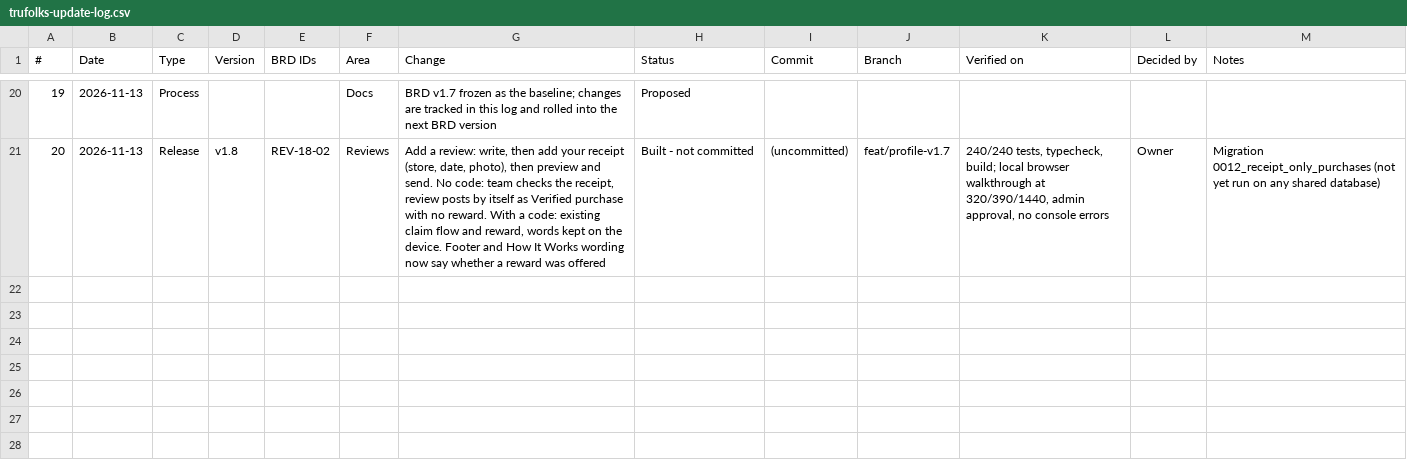
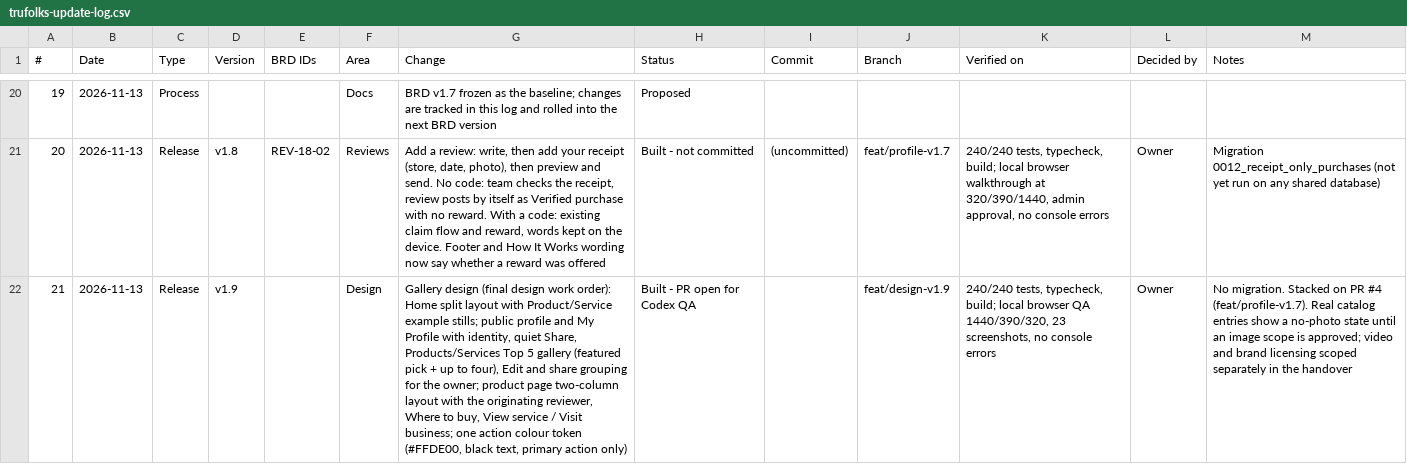
Before and after one commit to walkingtruth1/trufolks, a CSV file: claude/trufolks-update-log.csv, drawn as a sheet; only a part is shown, gaps mark what is left out; the diff names each change by its address in the sheet, - before the commit and + after, or states it on an @@ line.

```diff
--- a/claude/trufolks-update-log.csv
+++ b/claude/trufolks-update-log.csv
+row 22: 21 | 2026-11-13 | Release | v1.9 |  | Design | Gallery design (final design work order): Home split layout with Product/Service example stills; public profile and My Profile with identity, quiet Share, Products/Services Top 5 gallery (featured pick + up to four), Edit and share grouping for the owner; product page two-column layout with the originating reviewer, Where to buy, View service / Visit business; one action colour token (#FFDE00, black text, primary action only) | Built - PR open for Codex QA |  | feat/design-v1.9 | 240/240 tests, typecheck, build; local browser QA 1440/390/320, 23 screenshots, no console errors | Owner | No migration. Stacked on PR #4 (feat/profile-v1.7). Real catalog entries show a no-photo state until an image scope is approved; video and brand licensing scoped separately in the handover
```
Also changed, not shown: 39 other files.
